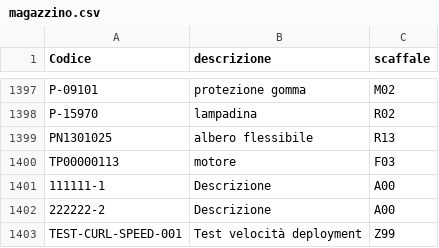
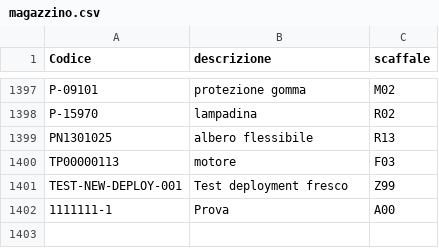
Before and after one commit to marcelloemme/elettromeccanica-maranzan, a CSV file: magazzino.csv, drawn as a sheet; only a part is shown, gaps mark what is left out.

```diff
--- a/magazzino.csv
+++ b/magazzino.csv
@@ -1400,4 +1400,3 @@ PN1301025,albero flessibile,R13
 TP00000113,motore,F03
-111111-1,Descrizione,A00
-222222-2,Descrizione,A00
-TEST-CURL-SPEED-001,Test velocità deployment,Z99
+TEST-NEW-DEPLOY-001,Test deployment fresco,Z99
+1111111-1,Prova,A00
```
